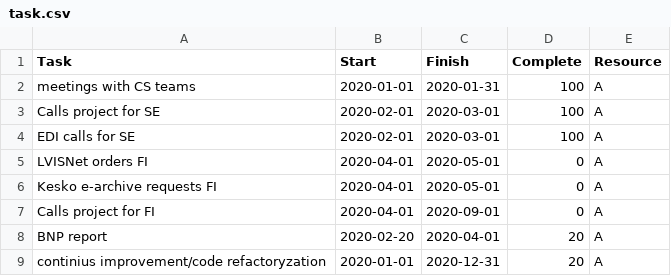
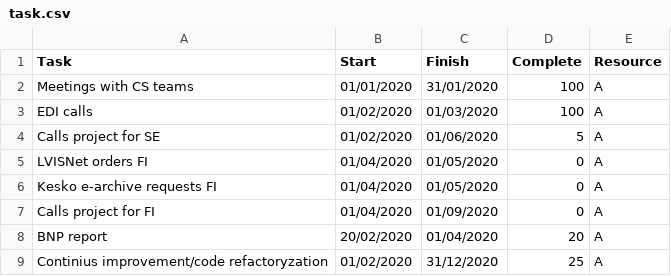
Before and after one commit to kowalma3/raports, a CSV file: task.csv, drawn as a sheet.

Commit message:
'update'

```diff
--- a/task.csv
+++ b/task.csv
@@ -1,9 +1,9 @@
 Task,Start,Finish,Complete,Resource
-meetings with CS teams,2020-01-01,2020-01-31,100,A
-Calls project for SE,2020-02-01,2020-03-01,100,A
-EDI calls for SE,2020-02-01,2020-03-01,100,A
-LVISNet orders FI,2020-04-01,2020-05-01,0,A
-Kesko e-archive requests FI,2020-04-01,2020-05-01,0,A
-Calls project for FI,2020-04-01,2020-09-01,0,A
-BNP report,2020-02-20,2020-04-01,20,A
-continius improvement/code refactoryzation, 2020-01-01,2020-12-31,20, A
+Meetings with CS teams,01/01/2020,31/01/2020,100,A
+EDI calls,01/02/2020,01/03/2020,100,A
+Calls project for SE,01/02/2020,01/06/2020,5,A
+LVISNet orders FI,01/04/2020,01/05/2020,0,A
+Kesko e-archive requests FI,01/04/2020,01/05/2020,0,A
+Calls project for FI,01/04/2020,01/09/2020,0,A
+BNP report,20/02/2020,01/04/2020,20,A
+Continius improvement/code refactoryzation,01/02/2020,31/12/2020,25, A
```
